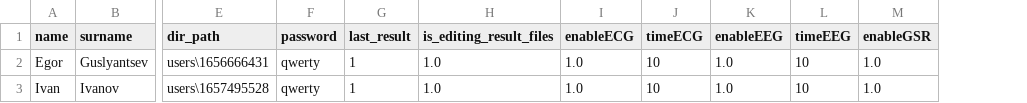
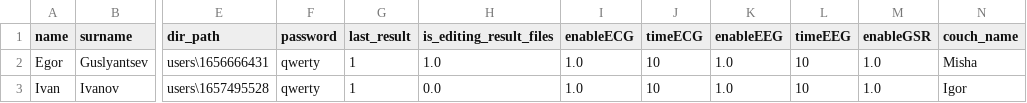
Before and after one commit to egorguslyan/kvantoriada, a CSV file: users.csv, drawn as a sheet; only a part is shown, gaps mark what is left out; the diff names each change by its address in the sheet, - before the commit and + after, or states it on an @@ line.

Commit message:
add couches

```diff
--- a/users.csv
+++ b/users.csv
+column N (couch_name), rows 2-3: Misha | Igor
-H3 (is_editing_result_files): 1.0
+H3 (is_editing_result_files): 0.0
```
Also changed, not shown: 10 other files.
